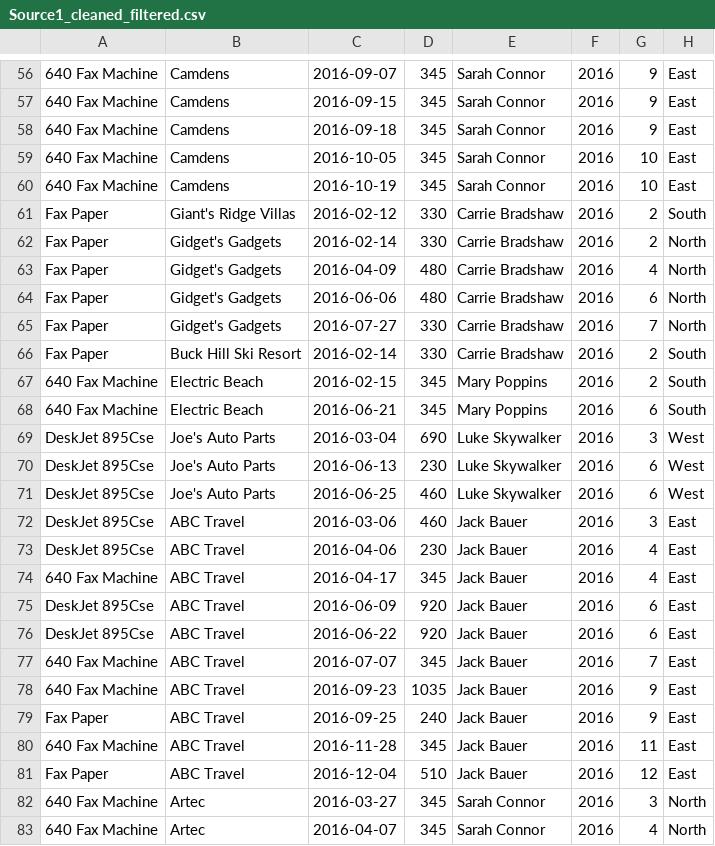
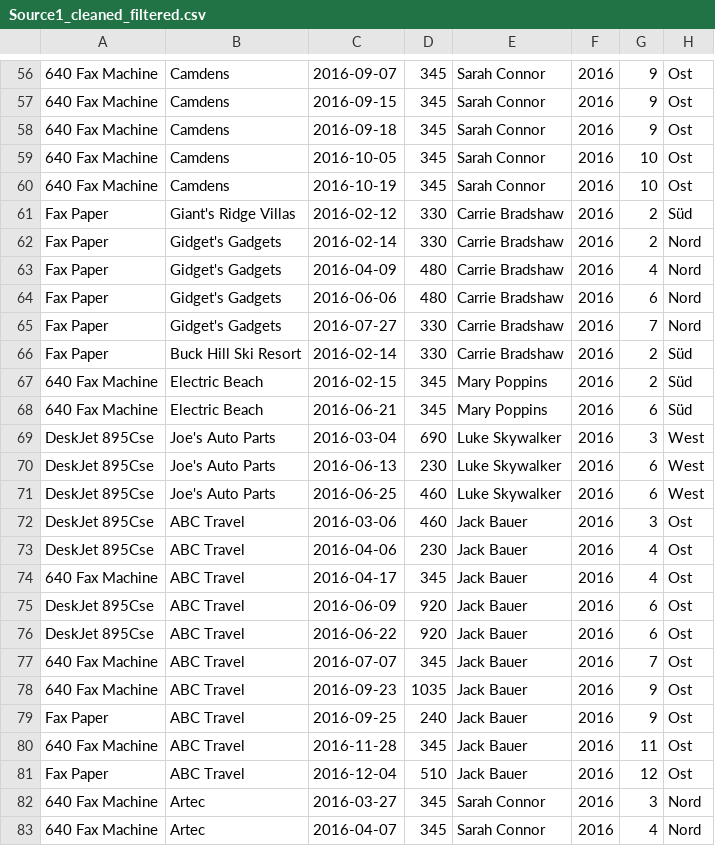
Before and after one commit to zselyigy/cubix_data_engineering_python_pandas, a CSV file: Python_DA/Output/Filtered/Source1_cleaned_filtered.csv, drawn as a sheet; only a part is shown, gaps mark what is left out; the diff covers the shown part only; the diff names each change by its address in the sheet, - before the commit and + after, or states it on an @@ line.

```diff
--- a/Python_DA/Output/Filtered/Source1_cleaned_filtered.csv
+++ b/Python_DA/Output/Filtered/Source1_cleaned_filtered.csv
-H56:H60: East
+H56:H60: Ost
-H61: South
+H61: Süd
-H62:H65: North
+H62:H65: Nord
-H66:H68: South
+H66:H68: Süd
-H72:H81: East
+H72:H81: Ost
-H82:H83: North
+H82:H83: Nord
```
Also changed, not shown: 1 added row, 1 removed row and 46 edited cells elsewhere in this file, 2 other files.
